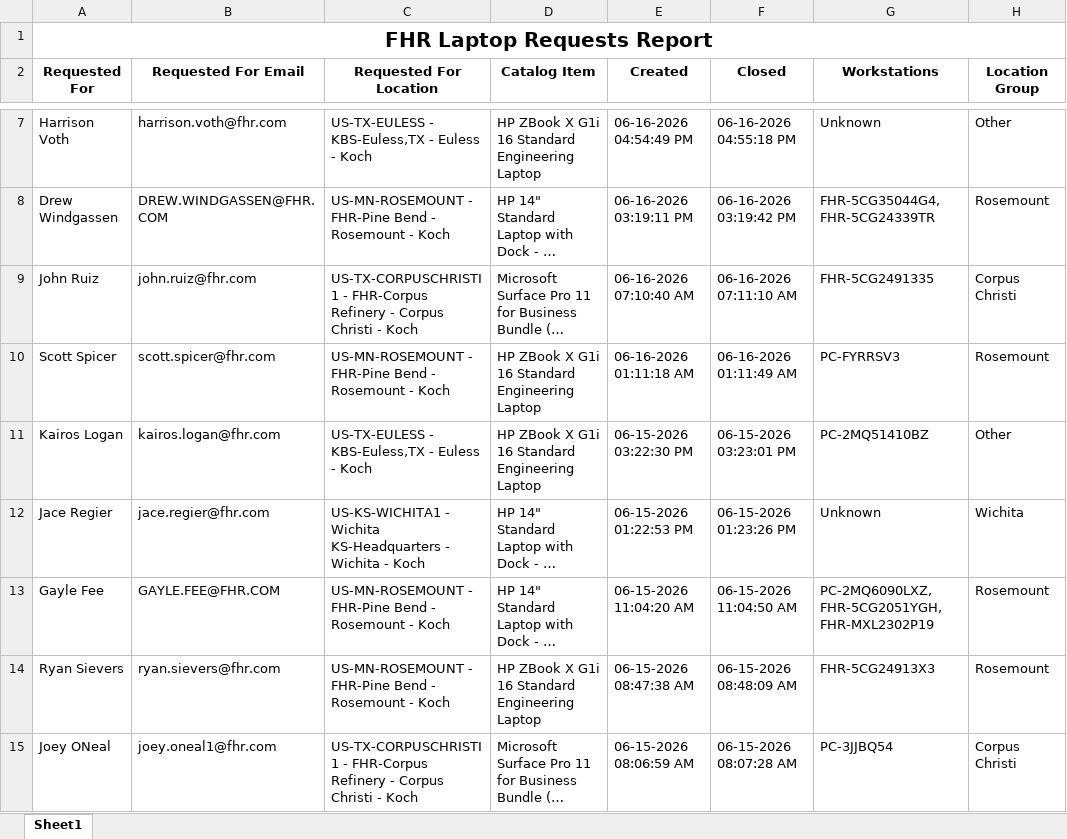
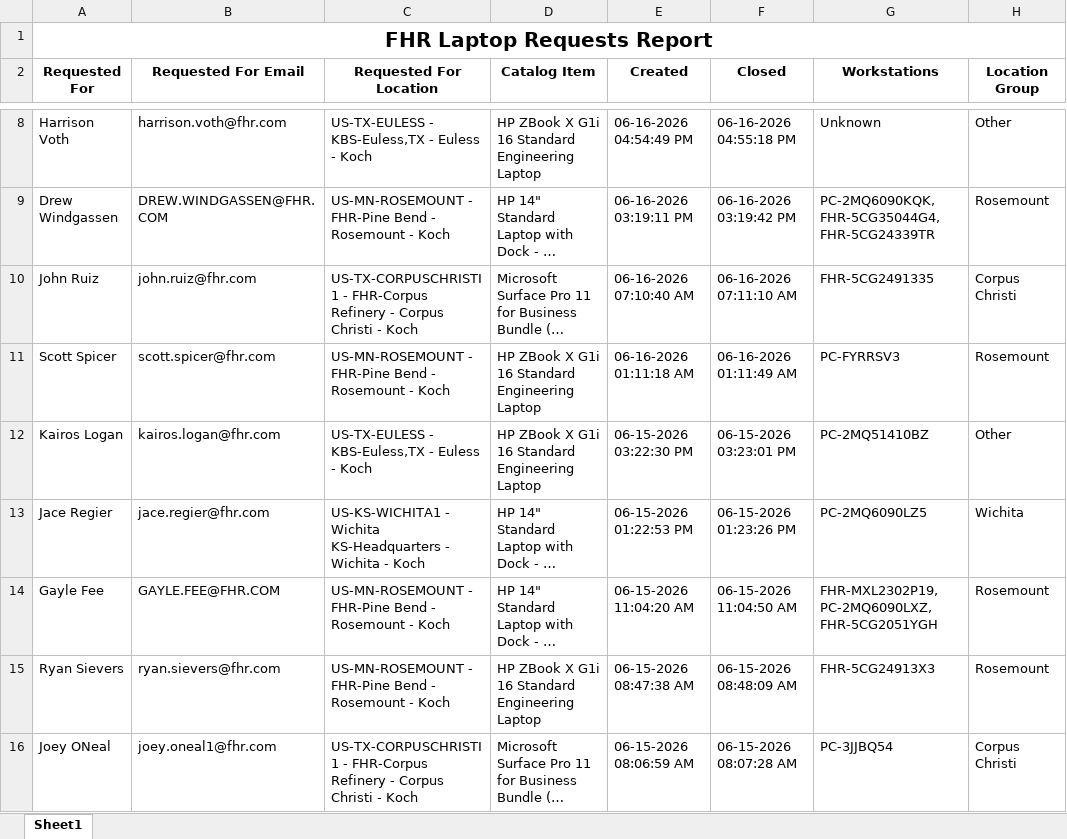
Before and after one commit to ellis-massey-FHR/fhr-device-audit, an Excel workbook: output/fhr_computer_requests.xlsx, sheet Sheet1, drawn as a sheet; only a part is shown, gaps mark what is left out; long unchanged cells end in …; values as stored, in another font and other column widths than the file's, no borders; charts and pictures not drawn; addresses are those after the commit; the diff covers the shown part only; the diff names each change by its address in the sheet, - before the commit and + after, or states it on an @@ line.

```diff
--- a/output/fhr_computer_requests.xlsx (sheet Sheet1)
+++ b/output/fhr_computer_requests.xlsx (sheet Sheet1)
-G9 (Workstations): FHR-5CG35044G4, FHR-5CG24339TR
+G9 (Workstations): PC-2MQ6090KQK, FHR-5CG35044G4, FHR-5CG24339TR
-G13 (Workstations): Unknown
+G13 (Workstations): PC-2MQ6090LZ5
-G14 (Workstations): PC-2MQ6090LXZ, FHR-5CG2051YGH, FHR-MXL2302P19
+G14 (Workstations): FHR-MXL2302P19, PC-2MQ6090LXZ, FHR-5CG2051YGH
```
Also changed, not shown: 1 added row, 8 removed rows and 27 edited cells elsewhere in this sheet, charts or pictures.
